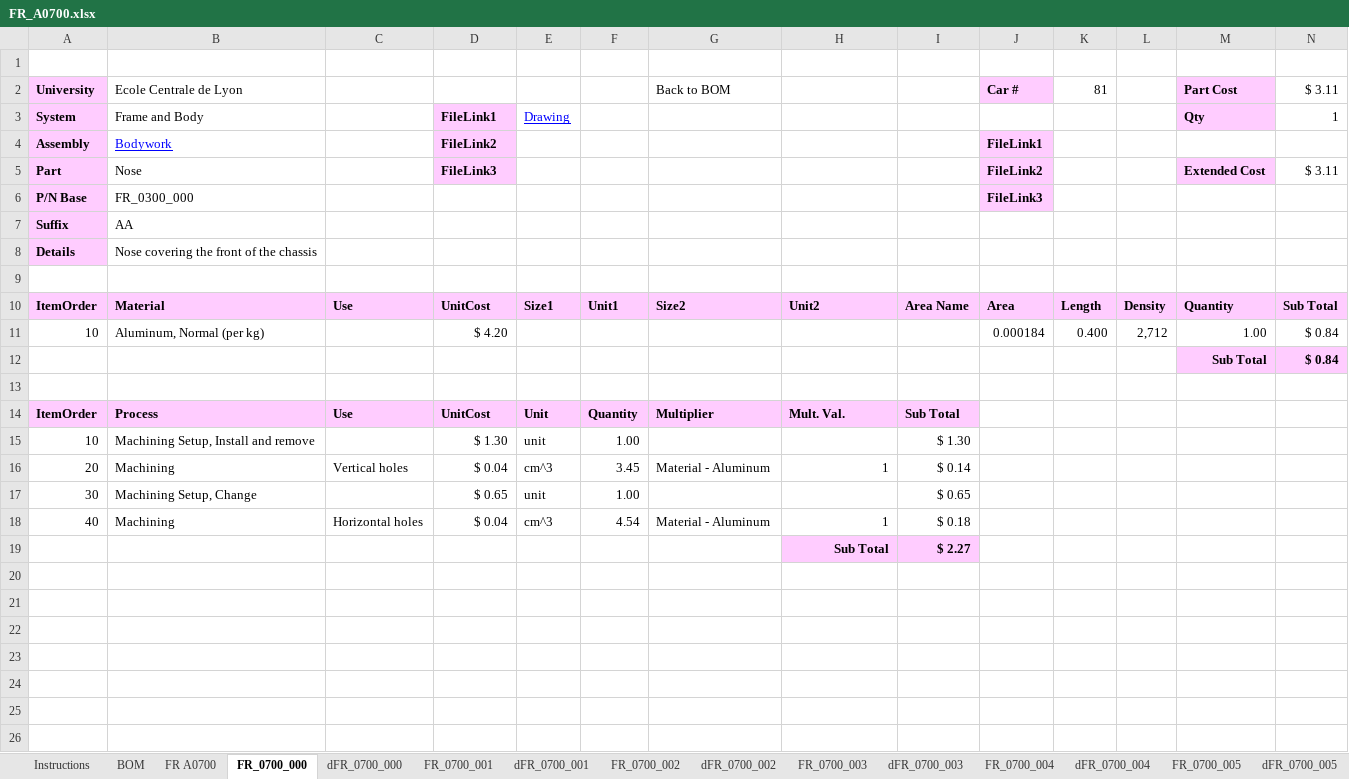
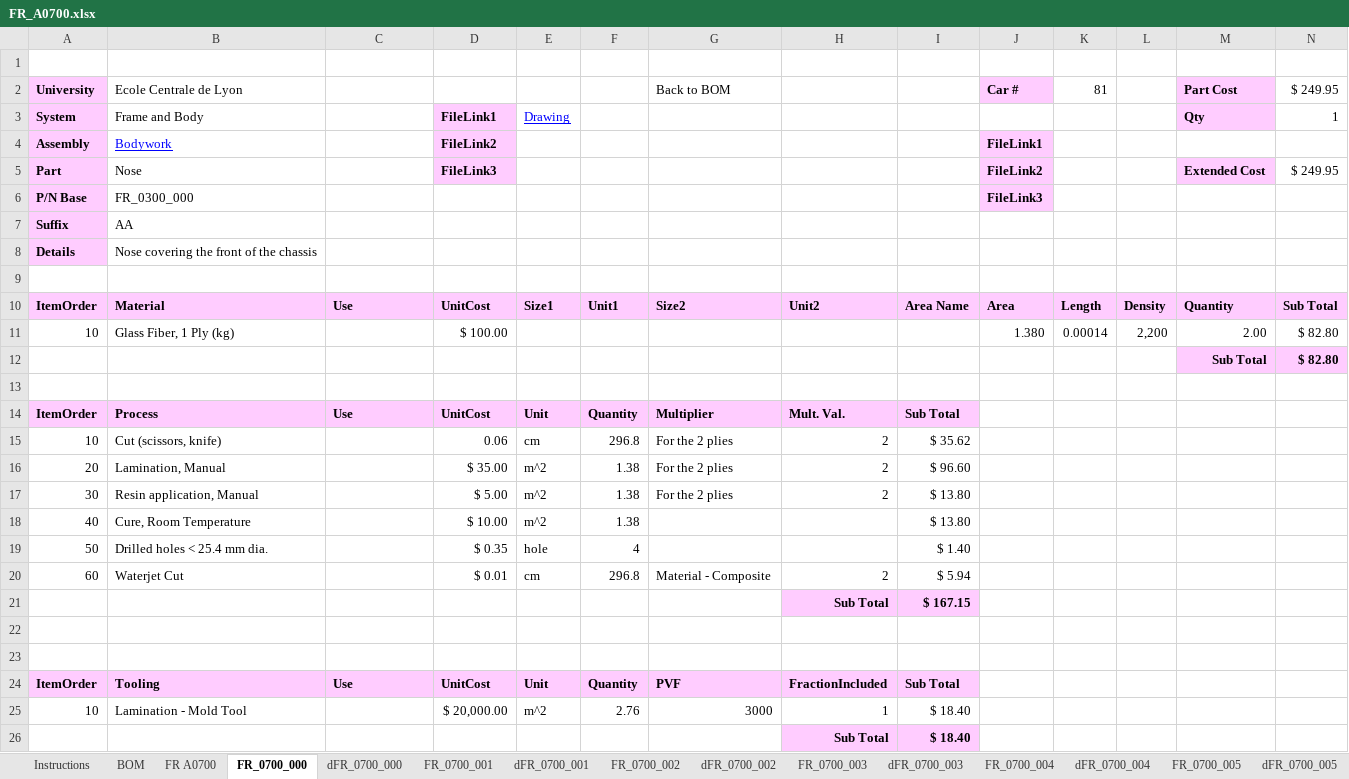
Before and after one commit to epsa-team/Vulcanix-v1.0, an Excel workbook: FR - Frame & Body/Cost/FR_A0700.xlsx, sheet FR_0700_000, drawn as a sheet; values as stored, in another font and other column widths than the file's, no borders; removed rows and columns are numbered as before the commit, all else as after; the diff names each change by its address in the sheet, - before the commit and + after, or states it on an @@ line.

Commit message:
Cost carrosserie

```diff
--- a/FR - Frame & Body/Cost/FR_A0700.xlsx (sheet FR_0700_000)
+++ b/FR - Frame & Body/Cost/FR_A0700.xlsx (sheet FR_0700_000)
-N2: $ 3.11
+N2: $ 249.95
-N5: $ 3.11
+N5: $ 249.95
-row 11: 10 | Aluminum, Normal (per kg) |  | $ 4.20 |  |  |  |  |  | 0.000184 | 0.400 | 2,712 | 1.00 | $ 0.84
-row 12:  |  |  |  |  |  |  |  |  |  |  |  | Sub Total | $ 0.84
+row 11: 10 | Glass Fiber, 1 Ply (kg) |  | $ 100.00 |  |  |  |  |  | 1.380 | 0.00014 | 2,200 | 2.00 | $ 82.80
+row 12:  |  |  |  |  |  |  |  |  |  |  |  | Sub Total | $ 82.80
-row 15: 10 | Machining Setup, Install and remove |  | $ 1.30 | unit | 1.00 |  |  | $ 1.30
-row 16: 20 | Machining | Vertical holes | $ 0.04 | cm^3 | 3.45 | Material - Aluminum | 1 | $ 0.14
-row 17: 30 | Machining Setup, Change |  | $ 0.65 | unit | 1.00 |  |  | $ 0.65
+row 15: 10 | Cut (scissors, knife) |  | 0.06 | cm | 296.8 | For the 2 plies | 2 | $ 35.62
+row 16: 20 | Lamination, Manual |  | $ 35.00 | m^2 | 1.38 | For the 2 plies | 2 | $ 96.60
+row 17: 30 | Resin application, Manual |  | $ 5.00 | m^2 | 1.38 | For the 2 plies | 2 | $ 13.80
+row 18: 40 | Cure, Room Temperature |  | $ 10.00 | m^2 | 1.38 |  |  | $ 13.80
+row 19: 50 | Drilled holes < 25.4 mm dia. |  | $ 0.35 | hole | 4 |  |  | $ 1.40
+row 20: 60 | Waterjet Cut |  | $ 0.01 | cm | 296.8 | Material - Composite | 2 | $ 5.94
+row 21:  |  |  |  |  |  |  | Sub Total | $ 167.15
-row 22: 40 | Machining | Horizontal holes | $ 0.04 | cm^3 | 4.54 | Material - Aluminum | 1 | $ 0.18
+row 22: (empty)
-row 23:  |  |  |  |  |  |  | Sub Total | $ 2.27
+row 23: (empty)
-H23:I23 fill: #FFCCFF
+H23:I23 fill: none
+row 24: ItemOrder | Tooling | Use | UnitCost | Unit | Quantity | PVF | FractionIncluded | Sub Total
+row 25: 10 | Lamination - Mold Tool |  | $ 20,000.00 | m^2 | 2.76 | 3000 | 1 | $ 18.40
+row 26:  |  |  |  |  |  |  | Sub Total | $ 18.40
```
Also changed, not shown: sheet FR_0700_001, sheet FR_0700_004, sheet FR_0700_003, sheet FR_0700_002, sheet BOM, sheet FR A0700.
